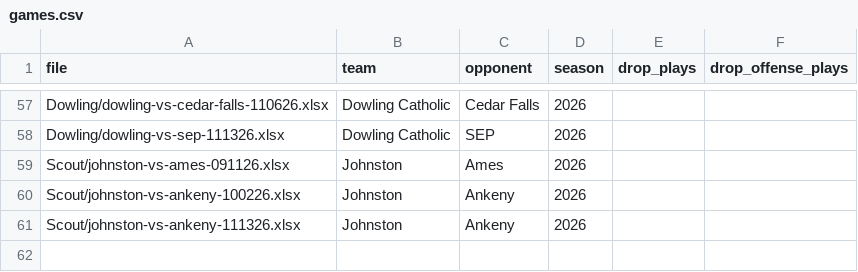
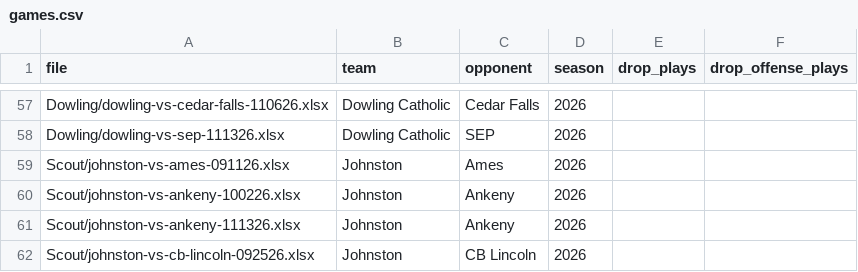
Before and after one commit to zcalvert29/Dowling-Football, a CSV file: games.csv, drawn as a sheet; only a part is shown, gaps mark what is left out.

Commit message:
Add game: Johnston vs CB Lincoln (2026 Week 5)
Uploaded from the app's Add a Game page.

```diff
--- a/games.csv
+++ b/games.csv
@@ -61 +61,2 @@ Scout/johnston-vs-ankeny-100226.xlsx,Johnston,Ankeny,2026,,
 Scout/johnston-vs-ankeny-111326.xlsx,Johnston,Ankeny,2026,,
+Scout/johnston-vs-cb-lincoln-092526.xlsx,Johnston,CB Lincoln,2026,,
```
Also changed, not shown: 1 other file.
